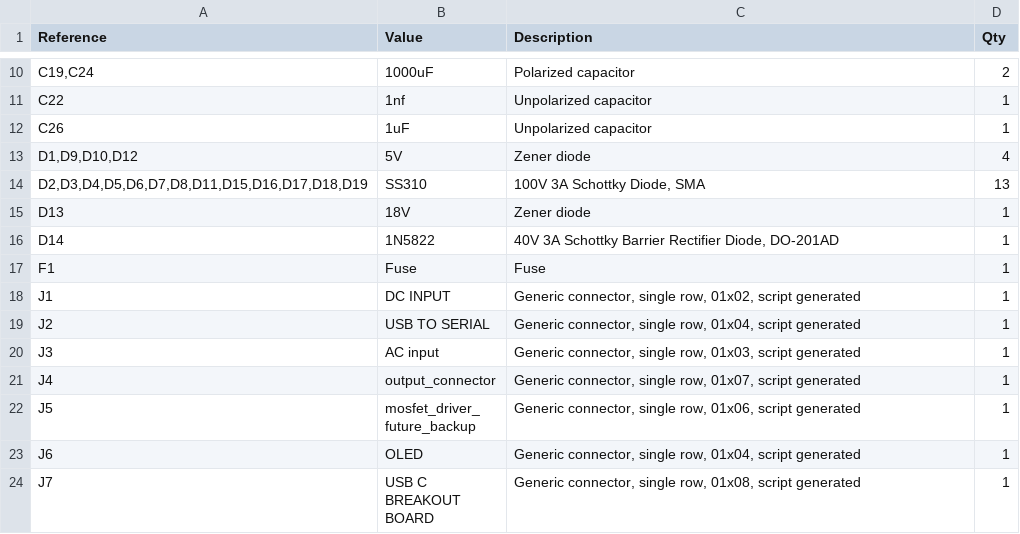
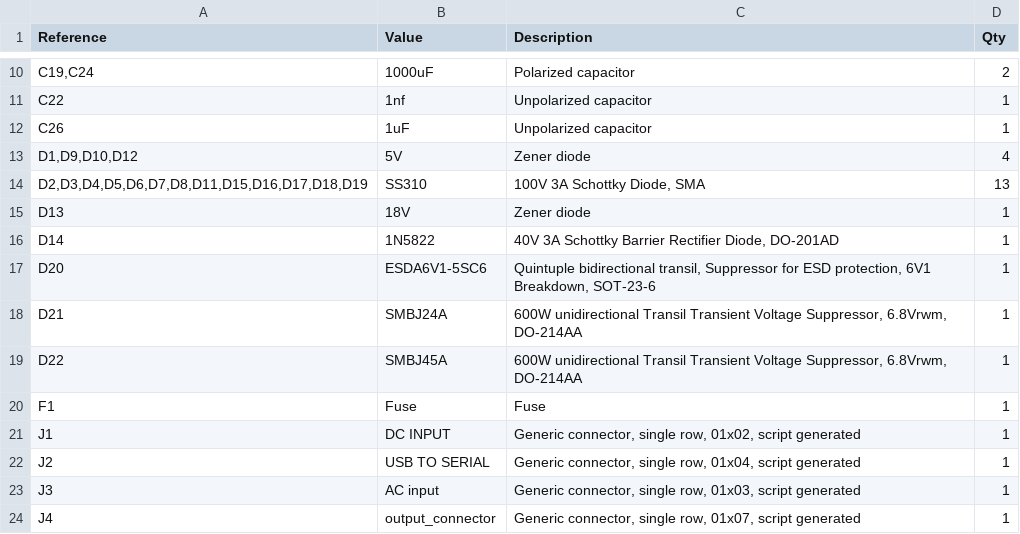
Before and after one commit to anshchawla521/DIY_T12_iron, a CSV file: files/BOM.csv, drawn as a sheet; only a part is shown, gaps mark what is left out; the shorter side is filled out with more unchanged rows.

```diff
--- a/files/BOM.csv
+++ b/files/BOM.csv
@@ -16,2 +16,5 @@
 "D14","1N5822","40V 3A Schottky Barrier Rectifier Diode, DO-201AD","1"
+"D20","ESDA6V1-5SC6","Quintuple bidirectional transil, Suppressor for ESD protection, 6V1 Breakdown, SOT-23-6","1"
+"D21","SMBJ24A","600W unidirectional Transil Transient Voltage Suppressor, 6.8Vrwm, DO-214AA","1"
+"D22","SMBJ45A","600W unidirectional Transil Transient Voltage Suppressor, 6.8Vrwm, DO-214AA","1"
 "F1","Fuse","Fuse","1"
```
Also changed, not shown: 11 other files.
